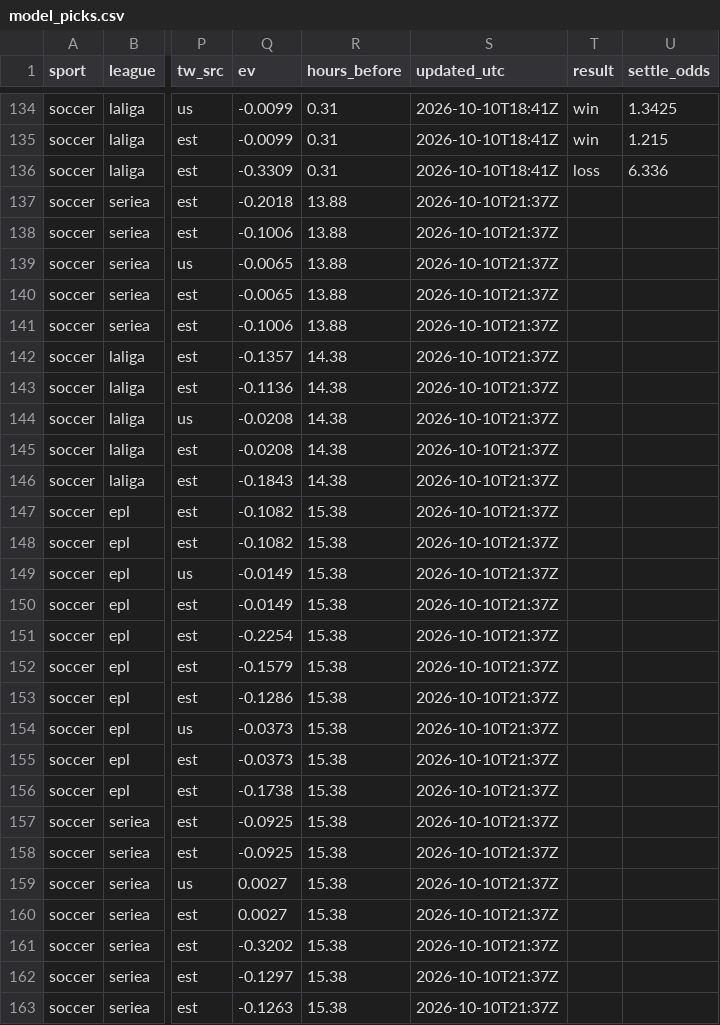
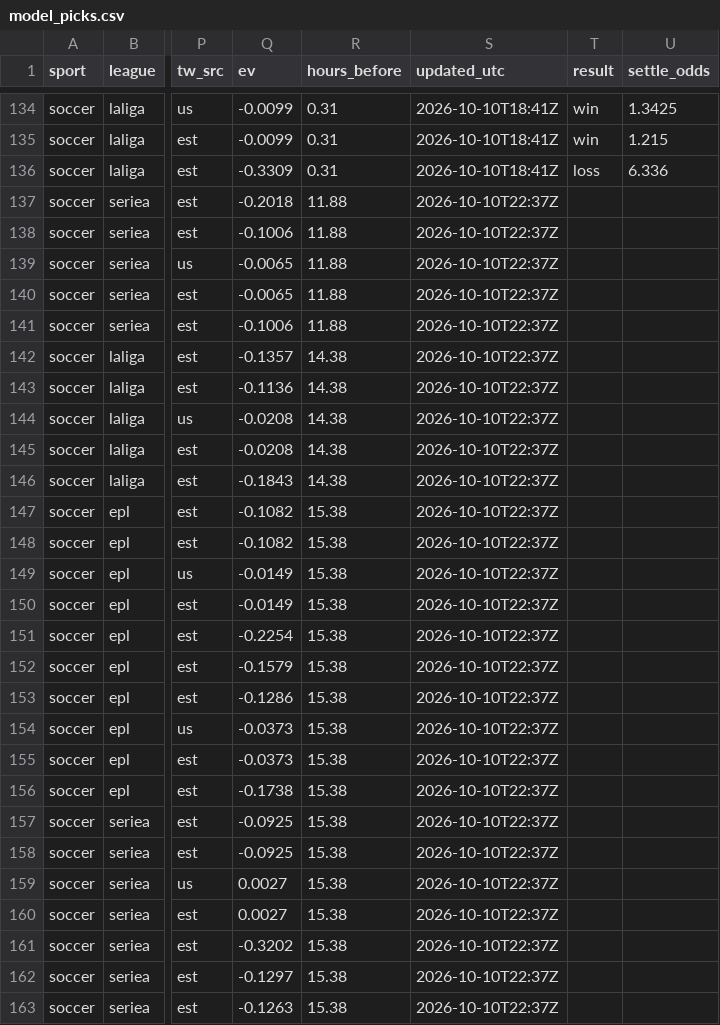
Before and after one commit to fallking123/money-flow-tracker, a CSV file: docs/data/soccer/model_picks.csv, drawn as a sheet; only a part is shown, gaps mark what is left out; the diff covers the shown part only; the diff names each change by its address in the sheet, - before the commit and + after, or states it on an @@ line.

```diff
--- a/docs/data/soccer/model_picks.csv
+++ b/docs/data/soccer/model_picks.csv
-R137:R141 (hours_before): 13.88
+R137:R141 (hours_before): 11.88
-S137:S163 (updated_utc): 2026-10-10T21:37Z
+S137:S163 (updated_utc): 2026-10-10T22:37Z
```
Also changed, not shown: 96 edited cells elsewhere in this file, 3 other files.
